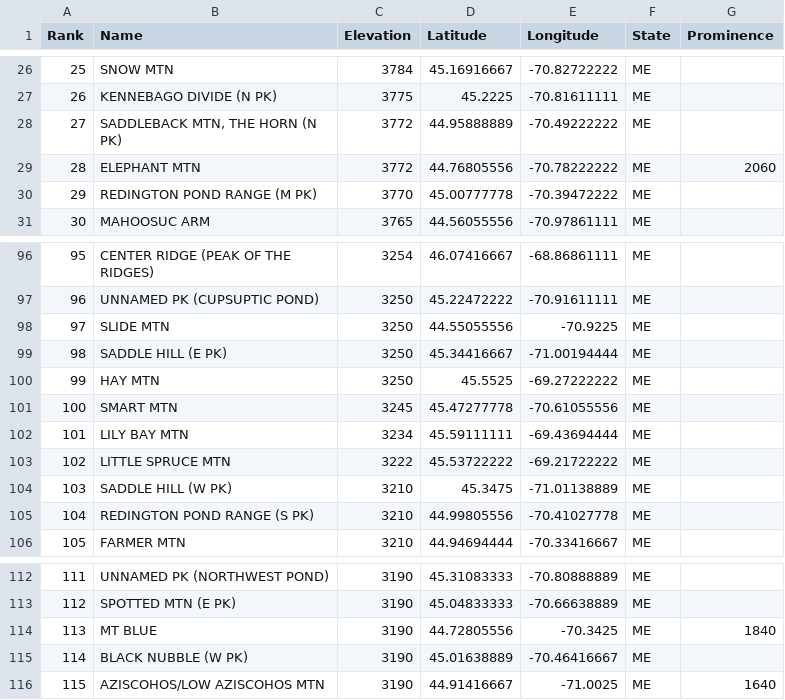
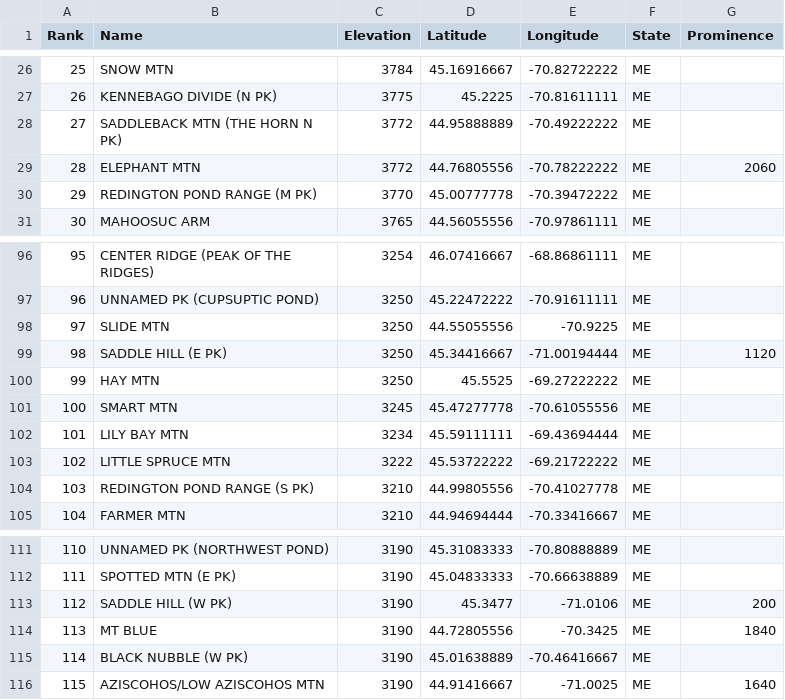
Before and after one commit to Marchowes/hikinglists, a CSV file: lists/ME/ME-200-highest/full/ME-200-highest.csv, drawn as a sheet; only a part is shown, gaps mark what is left out; removed rows and columns are numbered as before the commit, all else as after; the diff names each change by its address in the sheet, - before the commit and + after, or states it on an @@ line.

```diff
--- a/lists/ME/ME-200-highest/full/ME-200-highest.csv
+++ b/lists/ME/ME-200-highest/full/ME-200-highest.csv
-B28 (Name): SADDLEBACK MTN, THE HORN (N PK)
+B28 (Name): SADDLEBACK MTN (THE HORN N PK)
-G99 (Prominence): (empty)
+G99 (Prominence): 1120
-row 104: 103 | SADDLE HILL (W PK) | 3210 | 45.3475 | -71.01138889 | ME
@@ column A (Rank) renumbered between rows 104 and 112 @@
+row 113: 112 | SADDLE HILL (W PK) | 3190 | 45.3477 | -71.0106 | ME | 200
```
Also changed, not shown: lists/ME/ME-200-highest/abridged/ME-200-highest.csv, lists/ME/ME-3000-Footers/abridged/ME-3000-Footers.csv, 48 other files.
